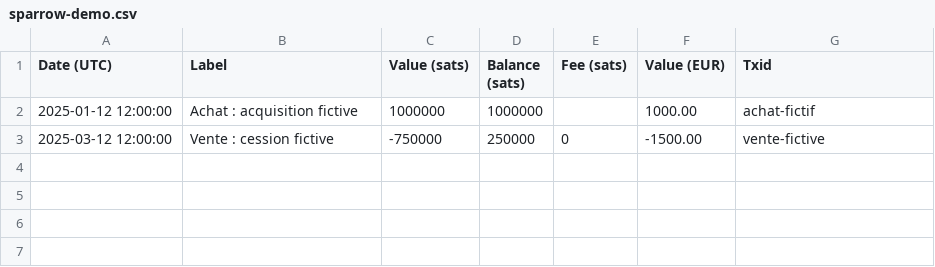
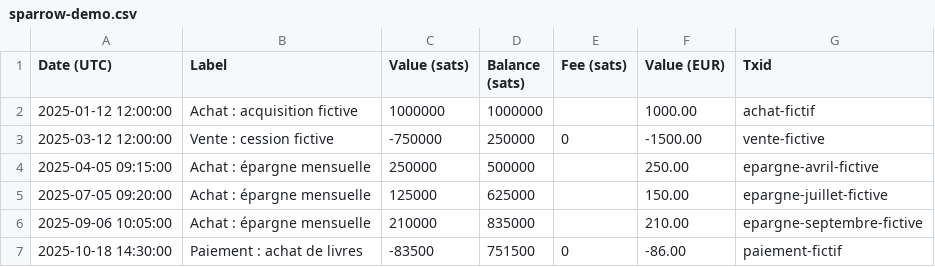
Before and after one commit to Copinmalin/fiscalutxo, a CSV file: samples/sparrow-demo.csv, drawn as a sheet.

Commit message:
test: enrichir le scénario Sparrow fictif

```diff
--- a/samples/sparrow-demo.csv
+++ b/samples/sparrow-demo.csv
@@ -3 +3,5 @@ Date (UTC),Label,Value (sats),Balance (sats),Fee (sats),Value (EUR),Txid
 2025-03-12 12:00:00,Vente : cession fictive,-750000,250000,0,-1500.00,vente-fictive
+2025-04-05 09:15:00,Achat : épargne mensuelle,250000,500000,,250.00,epargne-avril-fictive
+2025-07-05 09:20:00,Achat : épargne mensuelle,125000,625000,,150.00,epargne-juillet-fictive
+2025-09-06 10:05:00,Achat : épargne mensuelle,210000,835000,,210.00,epargne-septembre-fictive
+2025-10-18 14:30:00,Paiement : achat de livres,-83500,751500,0,-86.00,paiement-fictif
```
Also changed, not shown: 5 other files.
